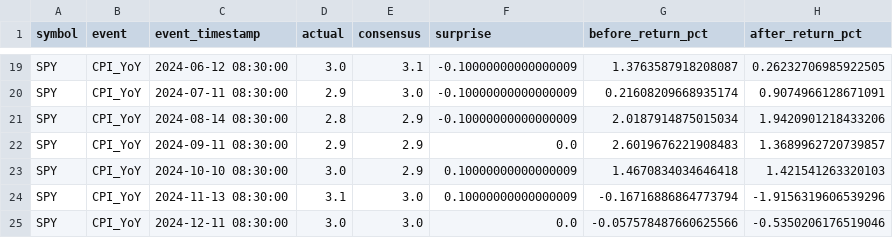
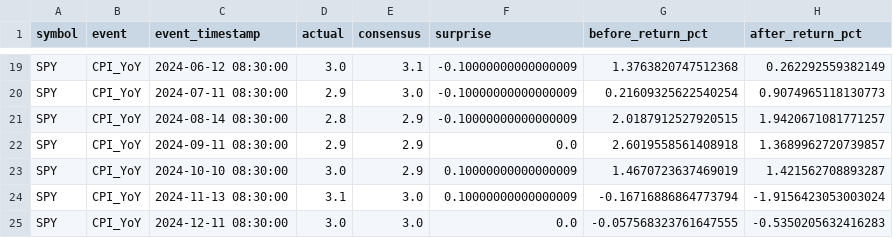
Before and after one commit to fadibatshon01/macro-event-tracker, a CSV file: data/processed/cpi_reactions_spy.csv, drawn as a sheet; only a part is shown, gaps mark what is left out; the diff covers the shown part only; the diff names each change by its address in the sheet, - before the commit and + after, or states it on an @@ line.

```diff
--- a/data/processed/cpi_reactions_spy.csv
+++ b/data/processed/cpi_reactions_spy.csv
-G19 (before_return_pct): 1.3763587918208087
+G19 (before_return_pct): 1.3763820747512368
-H19 (after_return_pct): 0.26232706985922505
+H19 (after_return_pct): 0.262292559382149
-G20 (before_return_pct): 0.21608209668935174
+G20 (before_return_pct): 0.21609325622540254
-H20 (after_return_pct): 0.9074966128671091
+H20 (after_return_pct): 0.9074965118130773
-G21 (before_return_pct): 2.0187914875015034
+G21 (before_return_pct): 2.0187912527920515
-H21 (after_return_pct): 1.9420901218433206
+H21 (after_return_pct): 1.9420671081771257
-G22 (before_return_pct): 2.6019676221908483
+G22 (before_return_pct): 2.6019558561408918
-G23 (before_return_pct): 1.4670834034646418
+G23 (before_return_pct): 1.4670723637469019
-H23 (after_return_pct): 1.421541263320103
+H23 (after_return_pct): 1.421562708893287
-H24 (after_return_pct): -1.9156319606539296
+H24 (after_return_pct): -1.9156423053003024
-G25 (before_return_pct): -0.057578487660625566
+G25 (before_return_pct): -0.057568323761647555
-H25 (after_return_pct): -0.5350206176519046
+H25 (after_return_pct): -0.5350205632416283
```
Also changed, not shown: 32 edited cells elsewhere in this file, 1 other file.
